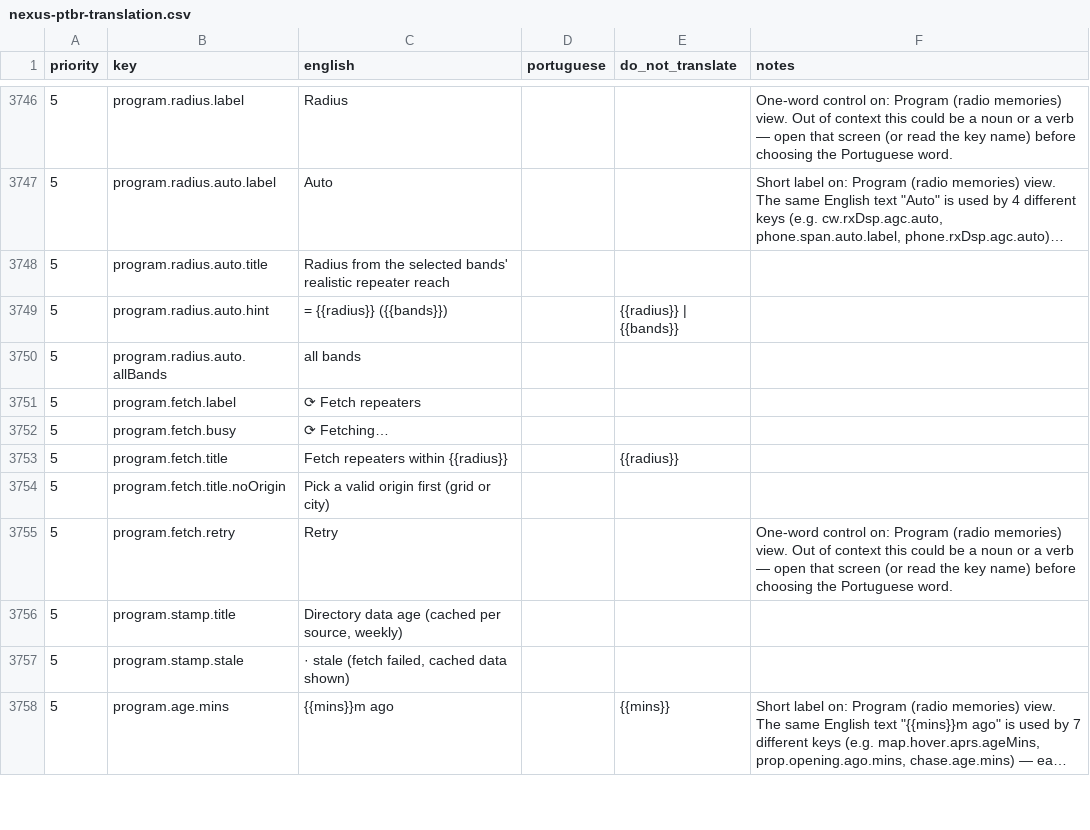
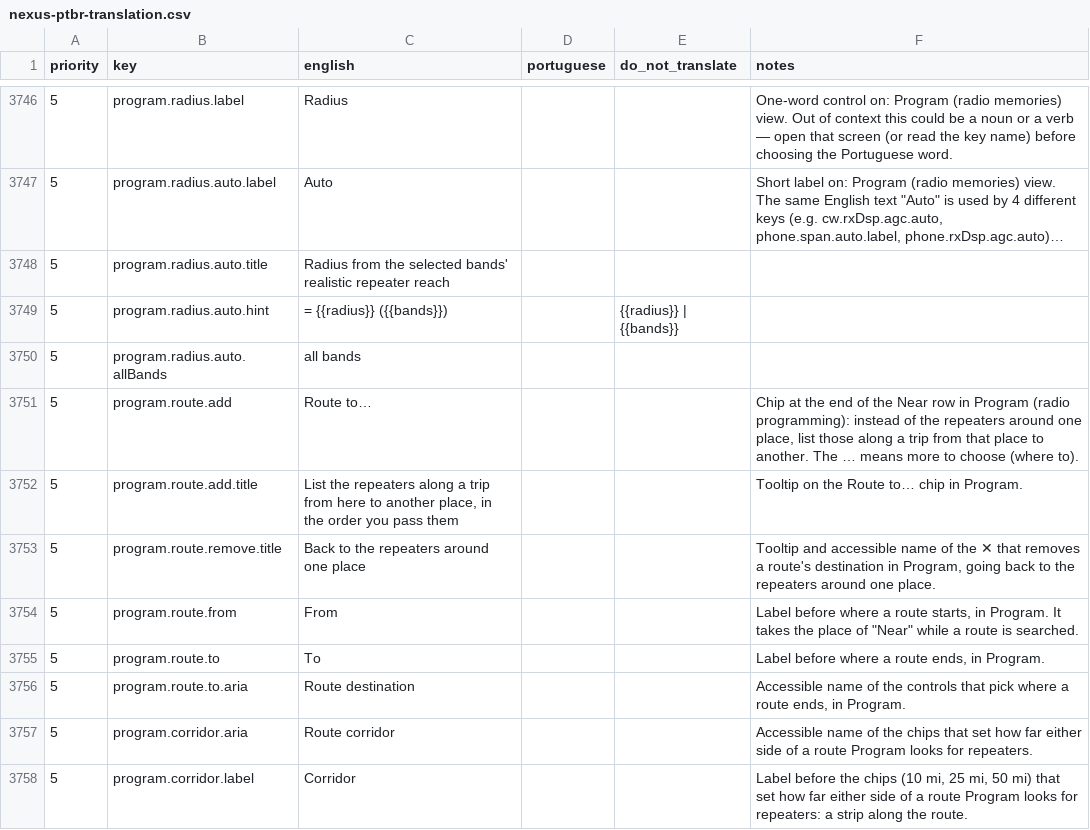
Before and after one commit to kd9taw/Nexus, a CSV file: translations/pt-BR/nexus-ptbr-translation.csv, drawn as a sheet; only a part is shown, gaps mark what is left out; the shorter side is filled out with more unchanged rows; long unchanged cells end in …; the diff covers the shown part only; the diff names each change by its address in the sheet, - before the commit and + after, or states it on an @@ line.

```diff
--- a/translations/pt-BR/nexus-ptbr-translation.csv
+++ b/translations/pt-BR/nexus-ptbr-translation.csv
+row 3751: 5 | program.route.add | Route to… |  |  | Chip at the end of the Near row in Program (radio programming): instead of the repeaters around one place, list those along a trip from that place to another. The … means more to choose (where to).
+row 3752: 5 | program.route.add.title | List the repeaters along a trip from here to another place, in the order you pass them |  |  | Tooltip on the Route to… chip in Program.
+row 3753: 5 | program.route.remove.title | Back to the repeaters around one place |  |  | Tooltip and accessible name of the ✕ that removes a route's destination in Program, going back to the repeaters around one place.
+row 3754: 5 | program.route.from | From |  |  | Label before where a route starts, in Program. It takes the place of "Near" while a route is searched.
+row 3755: 5 | program.route.to | To |  |  | Label before where a route ends, in Program.
+row 3756: 5 | program.route.to.aria | Route destination |  |  | Accessible name of the controls that pick where a route ends, in Program.
+row 3757: 5 | program.corridor.aria | Route corridor |  |  | Accessible name of the chips that set how far either side of a route Program looks for repeaters.
+row 3758: 5 | program.corridor.label | Corridor |  |  | Label before the chips (10 mi, 25 mi, 50 mi) that set how far either side of a route Program looks for repeaters: a strip along the route.
```
Also changed, not shown: 13 added rows elsewhere in this file, 16 other files.
